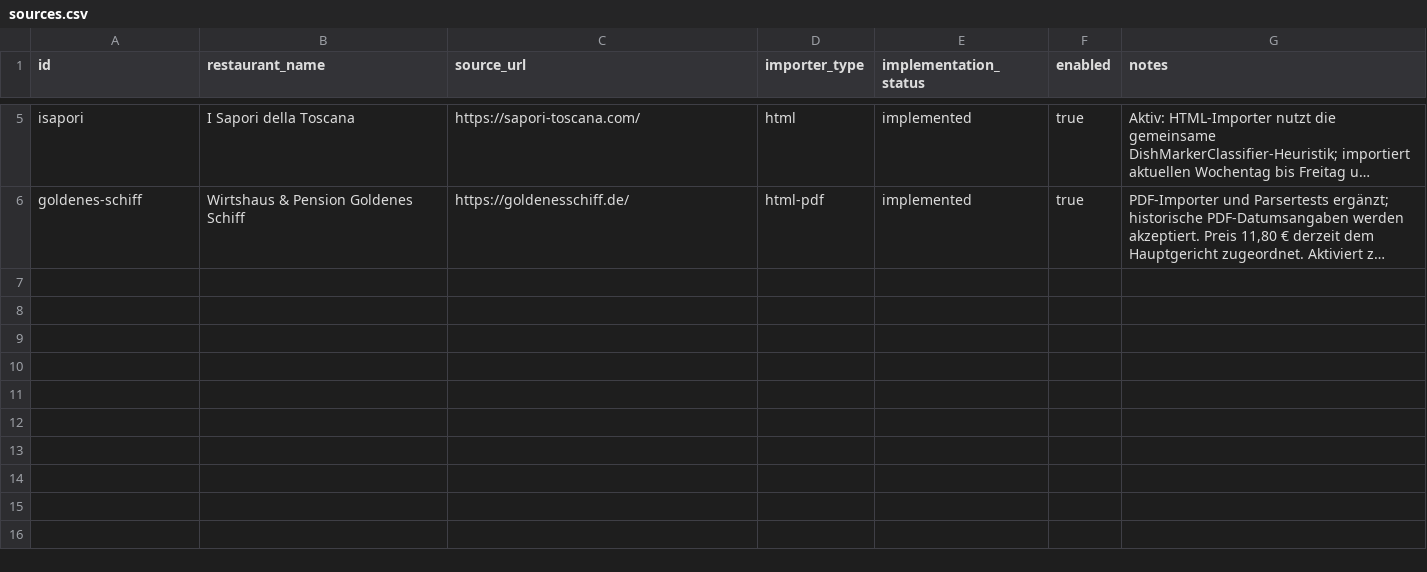
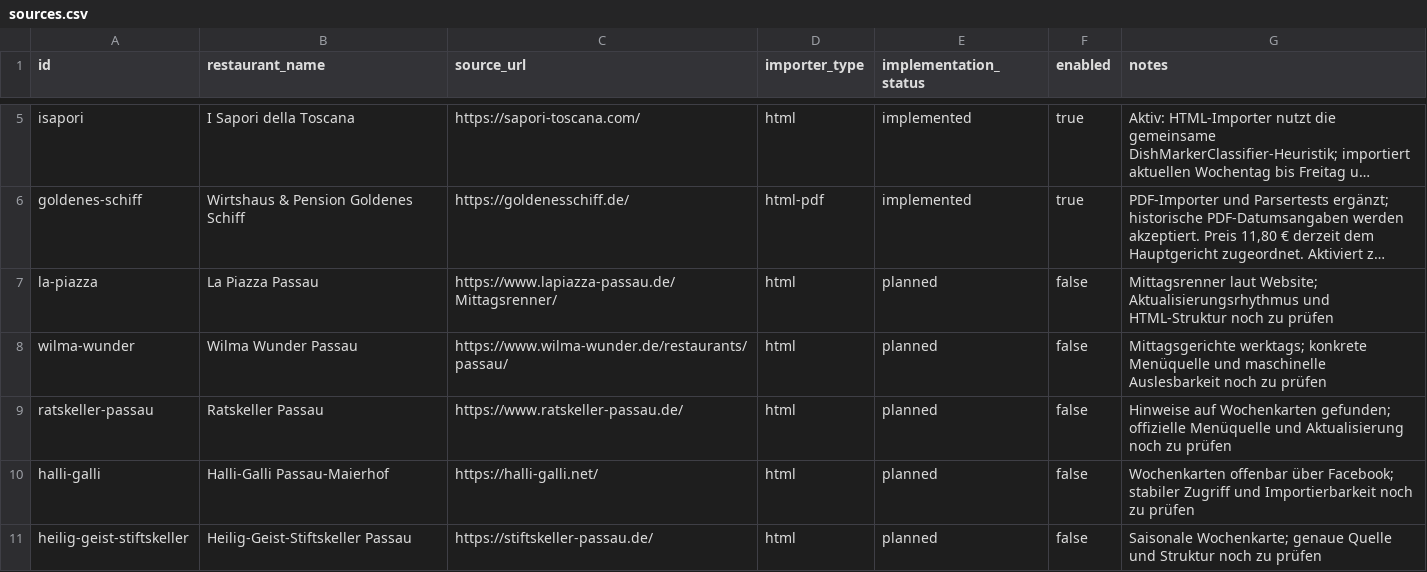
Before and after one commit to Samiclaus/passau-speisekarten, a CSV file: config/sources.csv, drawn as a sheet; only a part is shown, gaps mark what is left out; long unchanged cells end in …; the diff names each change by its address in the sheet, - before the commit and + after, or states it on an @@ line.

Commit message:
Add five planned weekly menu sources

```diff
--- a/config/sources.csv
+++ b/config/sources.csv
+row 7: la-piazza | La Piazza Passau | https://www.lapiazza-passau.de/Mittagsrenner/ | html | planned | false | Mittagsrenner laut Website; Aktualisierungsrhythmus und HTML-Struktur noch zu prüfen
+row 8: wilma-wunder | Wilma Wunder Passau | https://www.wilma-wunder.de/restaurants/passau/ | html | planned | false | Mittagsgerichte werktags; konkrete Menüquelle und maschinelle Auslesbarkeit noch zu prüfen
+row 9: ratskeller-passau | Ratskeller Passau | https://www.ratskeller-passau.de/ | html | planned | false | Hinweise auf Wochenkarten gefunden; offizielle Menüquelle und Aktualisierung noch zu prüfen
+row 10: halli-galli | Halli-Galli Passau-Maierhof | https://halli-galli.net/ | html | planned | false | Wochenkarten offenbar über Facebook; stabiler Zugriff und Importierbarkeit noch zu prüfen
+row 11: heilig-geist-stiftskeller | Heilig-Geist-Stiftskeller Passau | https://stiftskeller-passau.de/ | html | planned | false | Saisonale Wochenkarte; genaue Quelle und Struktur noch zu prüfen
```
